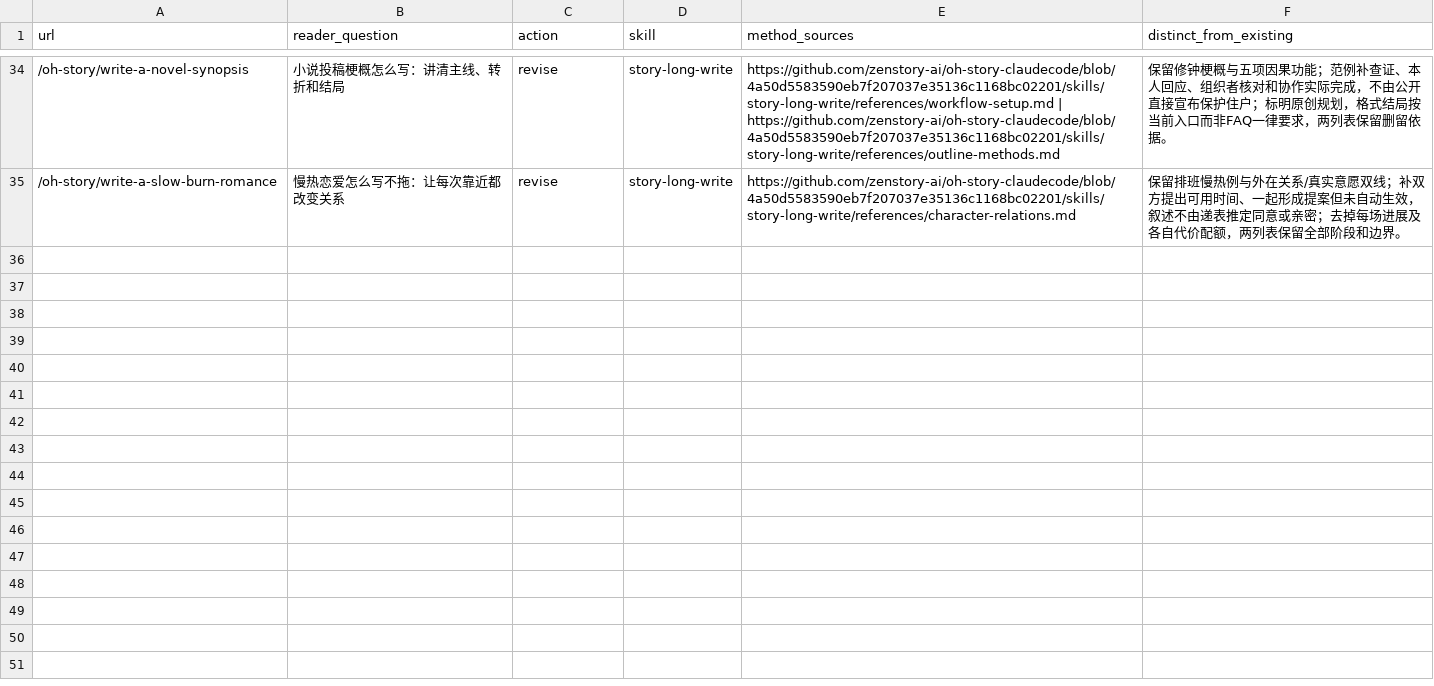
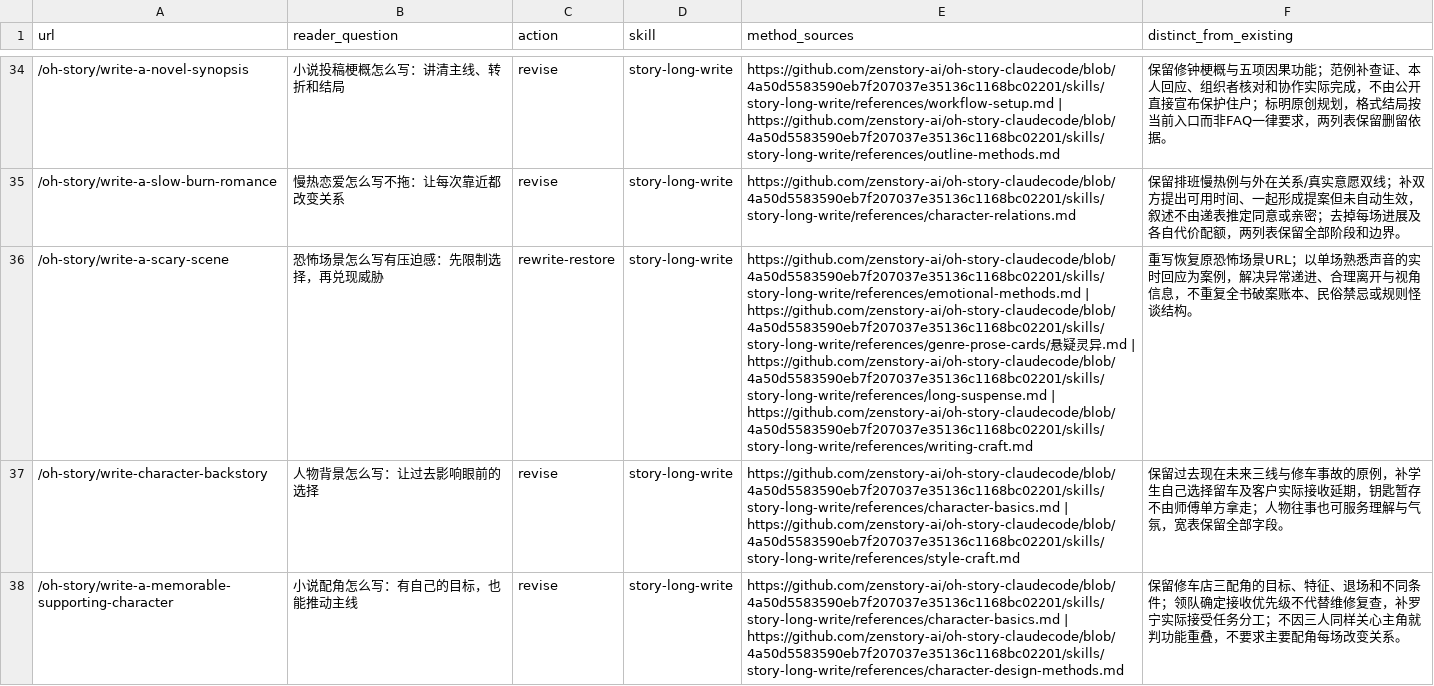
Before and after one commit to zenstory-ai/zenstory, a CSV file: docs/content/2026-09-30-quality-batch-14.csv, drawn as a sheet; only a part is shown, gaps mark what is left out; the diff covers the shown part only; the diff names each change by its address in the sheet, - before the commit and + after, or states it on an @@ line.

Commit message:
content: restore a practical scary-scene guide and refine five writing tutorials locally

```diff
--- a/docs/content/2026-09-30-quality-batch-14.csv
+++ b/docs/content/2026-09-30-quality-batch-14.csv
+row 36: /oh-story/write-a-scary-scene | 恐怖场景怎么写有压迫感：先限制选择，再兑现威胁 | rewrite-restore | story-long-write | https://github.com/zenstory-ai/oh-story-claudecode/blob/4a50d5583590eb7f207037e35136c1168bc02201/skills/story-long-write/references/emotional-methods.md | https://github.com/zenstory-ai/oh-story-claudecode/blob/4a50d5583590eb7f207037e35136c1168bc02201/skills/story-long-write/references/genre-prose-cards/悬疑灵异.md | https://github.com/zenstory-ai/oh-story-claudecode/blob/4a50d5583590eb7f207037e35136c1168bc02201/skills/story-long-write/references/long-suspense.md | https://github.com/zenstory-ai/oh-story-claudecode/blob/4a50d5583590eb7f207037e35136c1168bc02201/skills/story-long-write/references/writing-craft.md | 重写恢复原恐怖场景URL；以单场熟悉声音的实时回应为案例，解决异常递进、合理离开与视角信息，不重复全书破案账本、民俗禁忌或规则怪谈结构。
+row 37: /oh-story/write-character-backstory | 人物背景怎么写：让过去影响眼前的选择 | revise | story-long-write | https://github.com/zenstory-ai/oh-story-claudecode/blob/4a50d5583590eb7f207037e35136c1168bc02201/skills/story-long-write/references/character-basics.md | https://github.com/zenstory-ai/oh-story-claudecode/blob/4a50d5583590eb7f207037e35136c1168bc02201/skills/story-long-write/references/style-craft.md | 保留过去现在未来三线与修车事故的原例，补学生自己选择留车及客户实际接收延期，钥匙暂存不由师傅单方拿走；人物往事也可服务理解与气氛，宽表保留全部字段。
+row 38: /oh-story/write-a-memorable-supporting-character | 小说配角怎么写：有自己的目标，也能推动主线 | revise | story-long-write | https://github.com/zenstory-ai/oh-story-claudecode/blob/4a50d5583590eb7f207037e35136c1168bc02201/skills/story-long-write/references/character-basics.md | https://github.com/zenstory-ai/oh-story-claudecode/blob/4a50d5583590eb7f207037e35136c1168bc02201/skills/story-long-write/references/character-design-methods.md | 保留修车店三配角的目标、特征、退场和不同条件；领队确定接收优先级不代替维修复查，补罗宁实际接受任务分工；不因三人同样关心主角就判功能重叠，不要求主要配角每场改变关系。
```
Also changed, not shown: 3 added rows elsewhere in this file, 4 other files.
